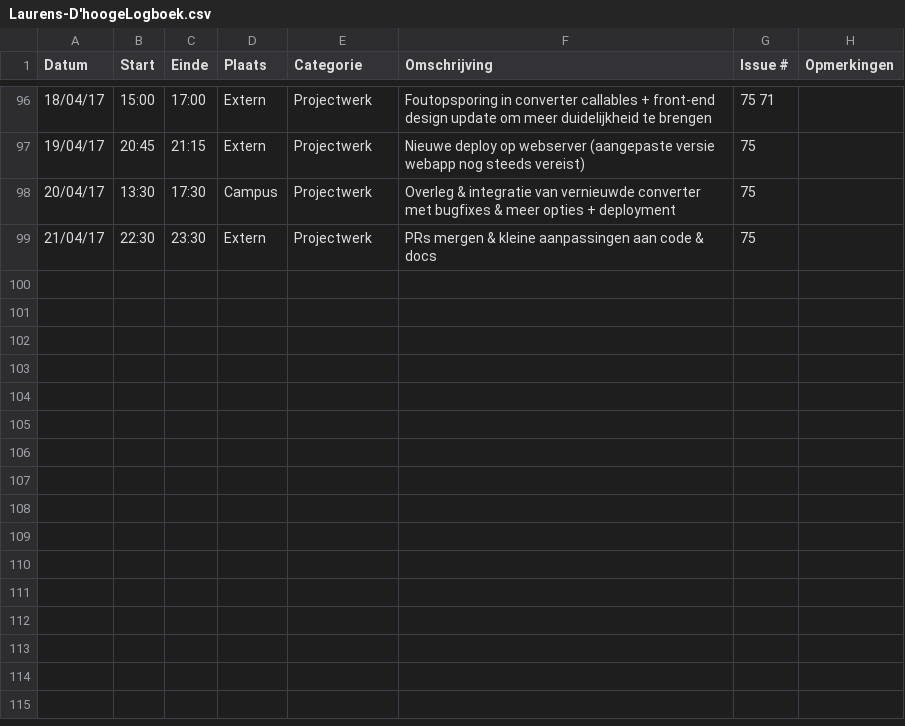
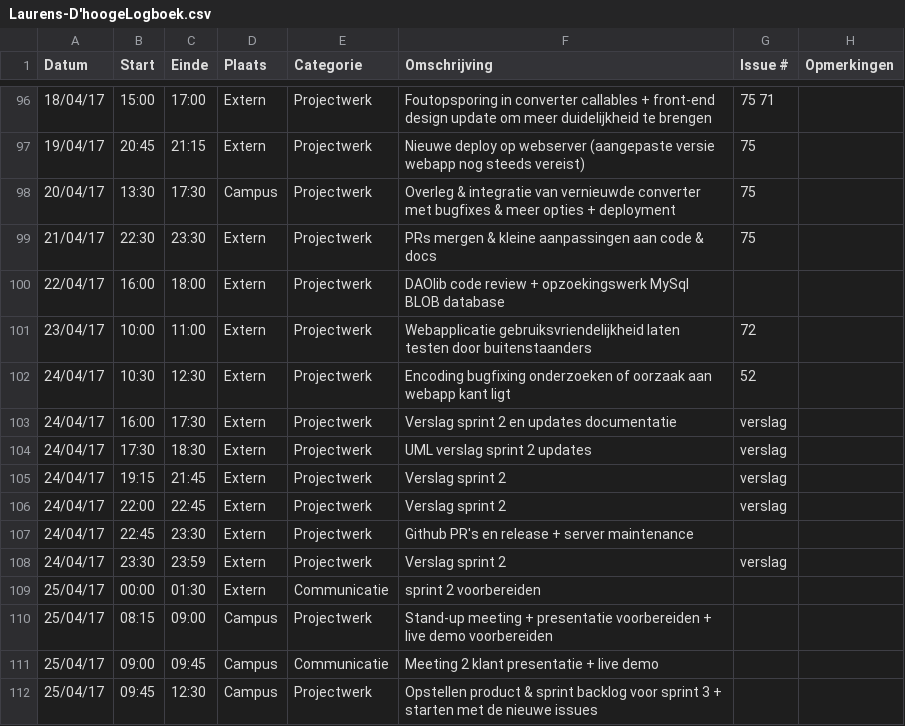
Before and after one commit to OpenWebslides/conversion-tool, a CSV file: Laurens-D'hoogeLogboek.csv, drawn as a sheet; only a part is shown, gaps mark what is left out; the diff names each change by its address in the sheet, - before the commit and + after, or states it on an @@ line.

Commit message:
logboek -> 25/04

```diff
--- a/Laurens-D'hoogeLogboek.csv
+++ b/Laurens-D'hoogeLogboek.csv
+row 100: 22/04/17 | 16:00 | 18:00 | Extern | Projectwerk | DAOlib code review + opzoekingswerk MySql BLOB database
+row 101: 23/04/17 | 10:00 | 11:00 | Extern | Projectwerk | Webapplicatie gebruiksvriendelijkheid laten testen door buitenstaanders | 72
+row 102: 24/04/17 | 10:30 | 12:30 | Extern | Projectwerk | Encoding bugfixing onderzoeken of oorzaak aan webapp kant ligt | 52
+row 103: 24/04/17 | 16:00 | 17:30 | Extern | Projectwerk | Verslag sprint 2 en updates documentatie | verslag
+row 104: 24/04/17 | 17:30 | 18:30 | Extern | Projectwerk | UML verslag sprint 2 updates | verslag
+row 105: 24/04/17 | 19:15 | 21:45 | Extern | Projectwerk | Verslag sprint 2 | verslag
+row 106: 24/04/17 | 22:00 | 22:45 | Extern | Projectwerk | Verslag sprint 2 | verslag
+row 107: 24/04/17 | 22:45 | 23:30 | Extern | Projectwerk | Github PR's en release + server maintenance
+row 108: 24/04/17 | 23:30 | 23:59 | Extern | Projectwerk | Verslag sprint 2 | verslag
+row 109: 25/04/17 | 00:00 | 01:30 | Extern | Communicatie | sprint 2 voorbereiden
+row 110: 25/04/17 | 08:15 | 09:00 | Campus | Projectwerk | Stand-up meeting + presentatie voorbereiden + live demo voorbereiden
+row 111: 25/04/17 | 09:00 | 09:45 | Campus | Communicatie | Meeting 2 klant presentatie + live demo
+row 112: 25/04/17 | 09:45 | 12:30 | Campus | Projectwerk | Opstellen product & sprint backlog voor sprint 3 + starten met de nieuwe issues
```
